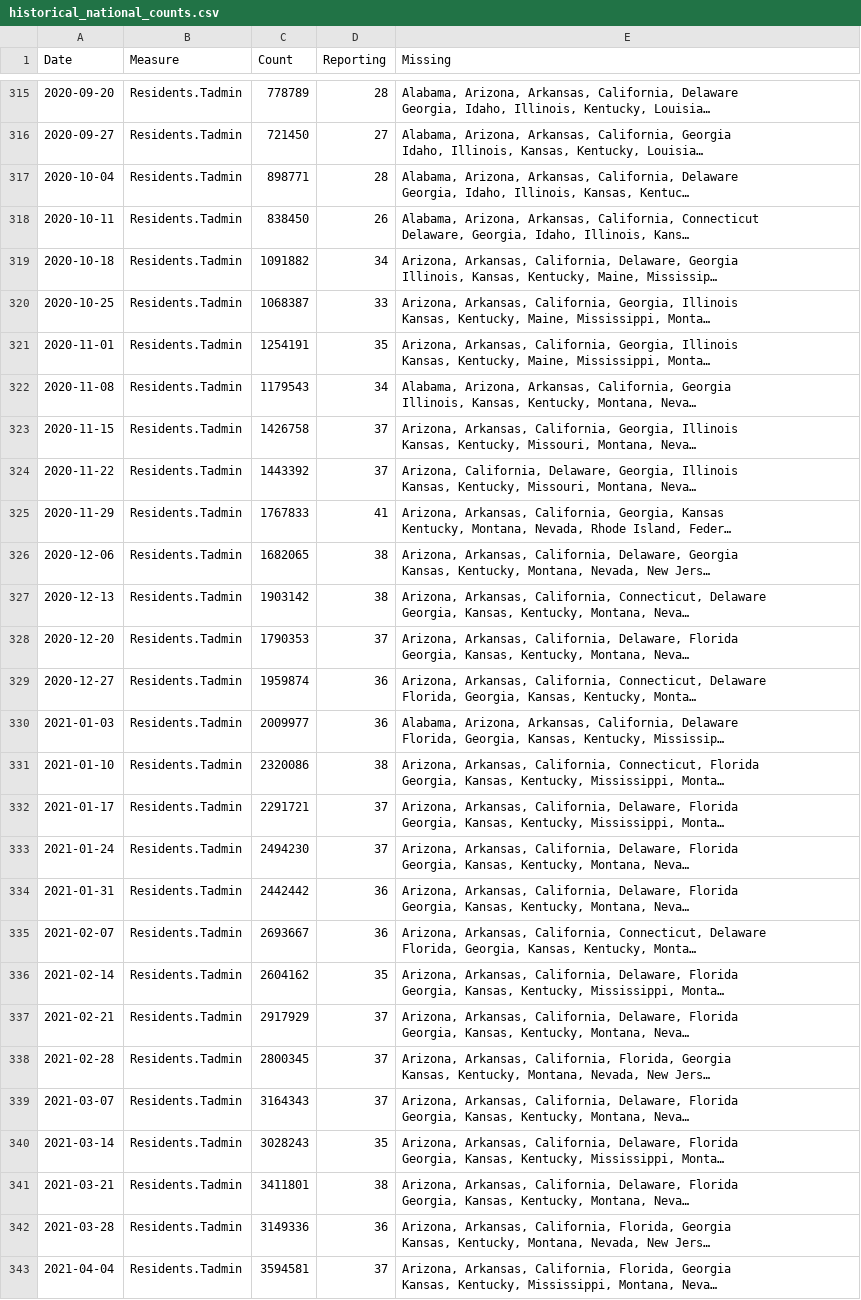
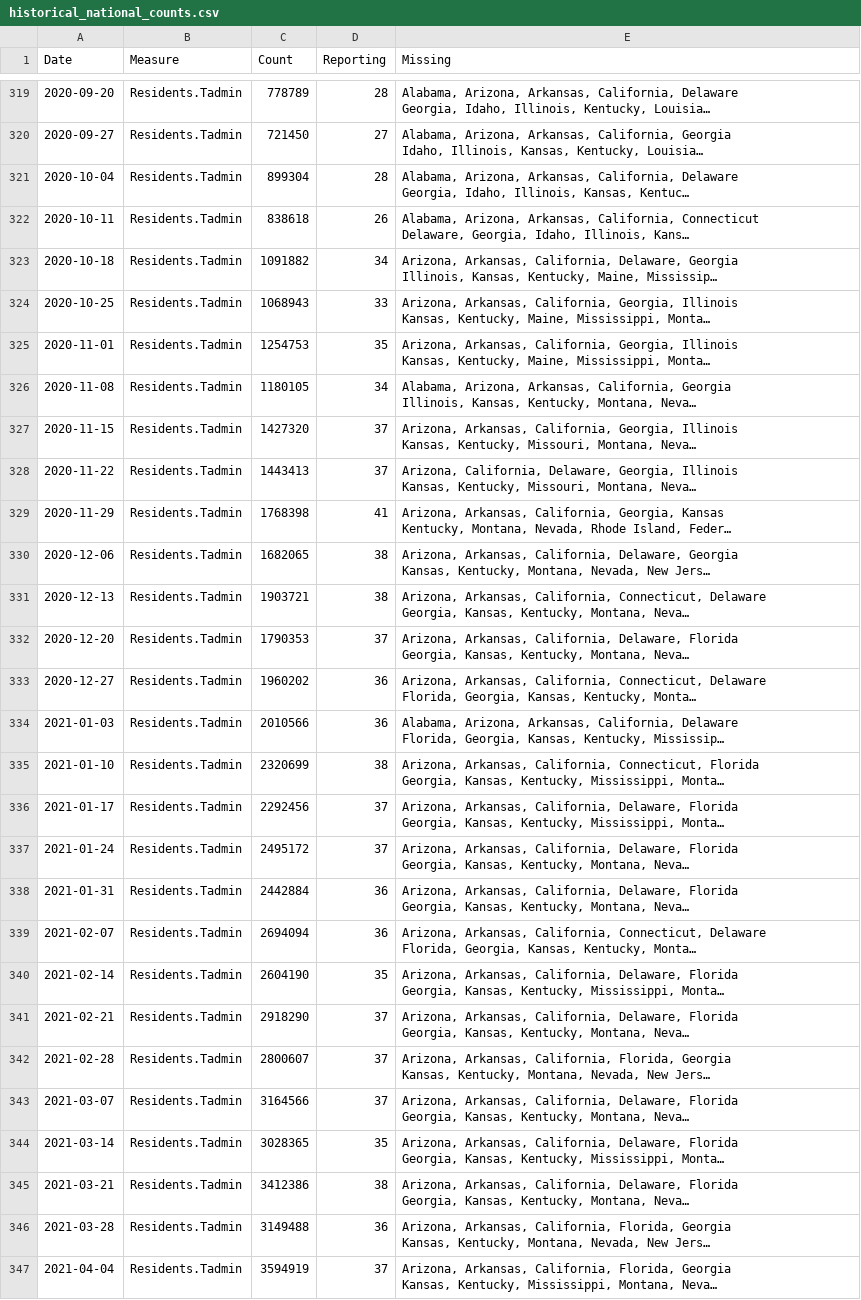
Before and after one commit to uclalawcovid19behindbars/data, a CSV file: historical-data/historical_national_counts.csv, drawn as a sheet; only a part is shown, gaps mark what is left out; long unchanged cells end in …; addresses are those after the commit; the diff covers the shown part only; the diff names each change by its address in the sheet, - before the commit and + after, or states it on an @@ line.

```diff
--- a/historical-data/historical_national_counts.csv
+++ b/historical-data/historical_national_counts.csv
-C321 (Count): 898771
+C321 (Count): 899304
-C322 (Count): 838450
+C322 (Count): 838618
-C324 (Count): 1068387
+C324 (Count): 1068943
-C325 (Count): 1254191
+C325 (Count): 1254753
-C326 (Count): 1179543
+C326 (Count): 1180105
-C327 (Count): 1426758
+C327 (Count): 1427320
-C328 (Count): 1443392
+C328 (Count): 1443413
-C329 (Count): 1767833
+C329 (Count): 1768398
-C331 (Count): 1903142
+C331 (Count): 1903721
-C333 (Count): 1959874
+C333 (Count): 1960202
-C334 (Count): 2009977
+C334 (Count): 2010566
-C335 (Count): 2320086
+C335 (Count): 2320699
-C336 (Count): 2291721
+C336 (Count): 2292456
-C337 (Count): 2494230
+C337 (Count): 2495172
-C338 (Count): 2442442
+C338 (Count): 2442884
-C339 (Count): 2693667
+C339 (Count): 2694094
-C340 (Count): 2604162
+C340 (Count): 2604190
-C341 (Count): 2917929
+C341 (Count): 2918290
-C342 (Count): 2800345
+C342 (Count): 2800607
-C343 (Count): 3164343
+C343 (Count): 3164566
-C344 (Count): 3028243
+C344 (Count): 3028365
-C345 (Count): 3411801
+C345 (Count): 3412386
-C346 (Count): 3149336
+C346 (Count): 3149488
-C347 (Count): 3594581
+C347 (Count): 3594919
```
Also changed, not shown: 7 added rows and 114 edited cells elsewhere in this file, historical-data/historical_state_counts.csv, latest-data/latest_facility_counts.csv, 3 other files.
